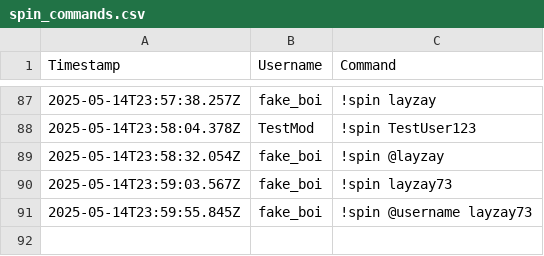
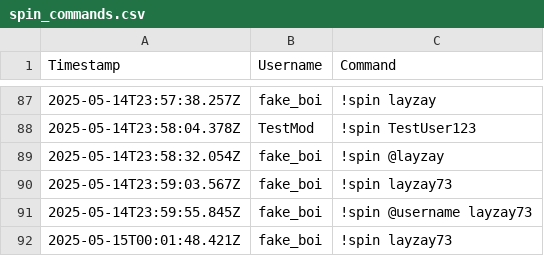
Before and after one commit to TPesch/TDT, a CSV file: spin_commands.csv, drawn as a sheet; only a part is shown, gaps mark what is left out.

Commit message:
Lets get things started

```diff
--- a/spin_commands.csv
+++ b/spin_commands.csv
@@ -91 +91,2 @@ Timestamp,Username,Command
 2025-05-14T23:59:55.845Z,"fake_boi","!spin @username layzay73"
+2025-05-15T00:01:48.421Z,"fake_boi","!spin layzay73"
```
